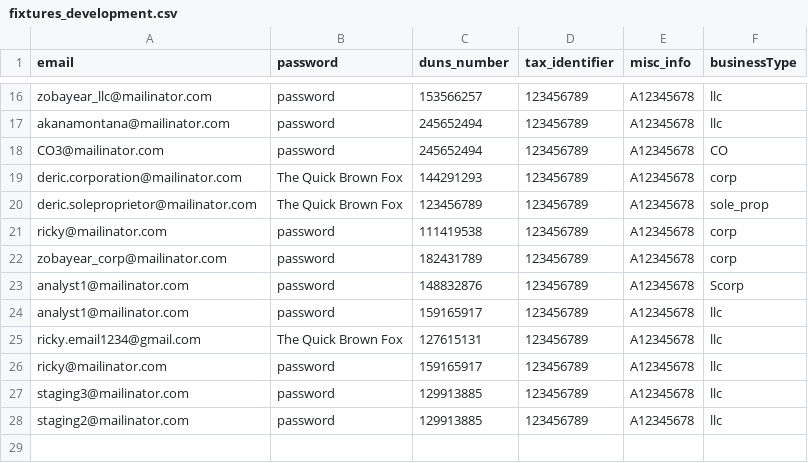
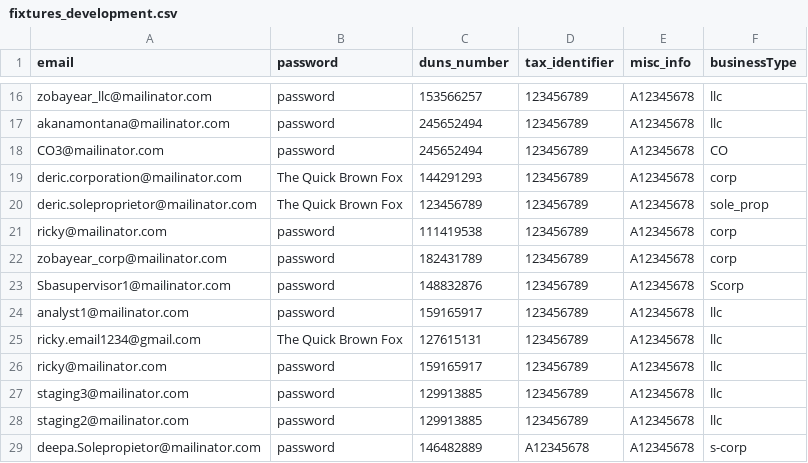
Before and after one commit to USDA-T/Web-Craw, a CSV file: src/main/resources/fixtures_development.csv, drawn as a sheet; only a part is shown, gaps mark what is left out.

```diff
--- a/src/main/resources/fixtures_development.csv
+++ b/src/main/resources/fixtures_development.csv
@@ -22,3 +22,3 @@ ricky@mailinator.com,password,111419538,123456789,A12345678,corp
 zobayear_corp@mailinator.com,password,182431789,123456789,A12345678,corp
-analyst1@mailinator.com,password,148832876,123456789,A12345678,Scorp
+Sbasupervisor1@mailinator.com,password,148832876,123456789,A12345678,Scorp
 analyst1@mailinator.com,password,159165917,123456789,A12345678,llc
@@ -28 +28,2 @@ staging3@mailinator.com,password,129913885,123456789,A12345678,llc
 staging2@mailinator.com,password,129913885,123456789,A12345678,llc
+deepa.Solepropietor@mailinator.com,password,146482889,A12345678,A12345678,s-corp
```
Also changed, not shown: 4 other files.
